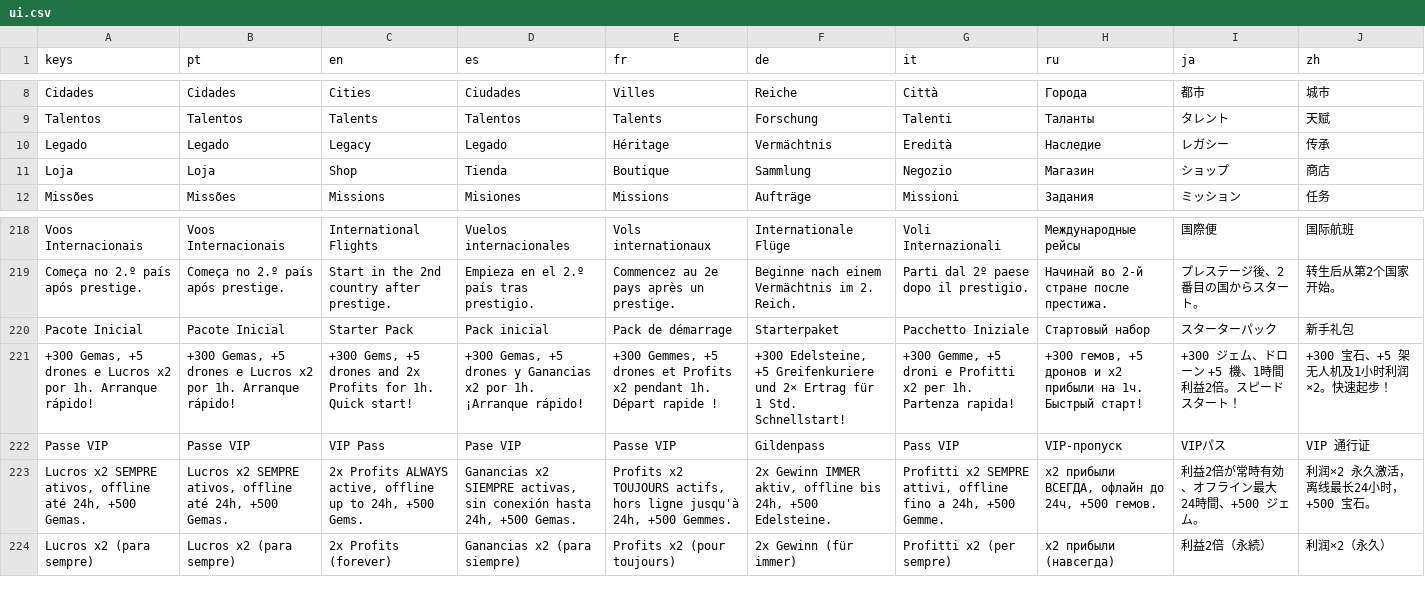
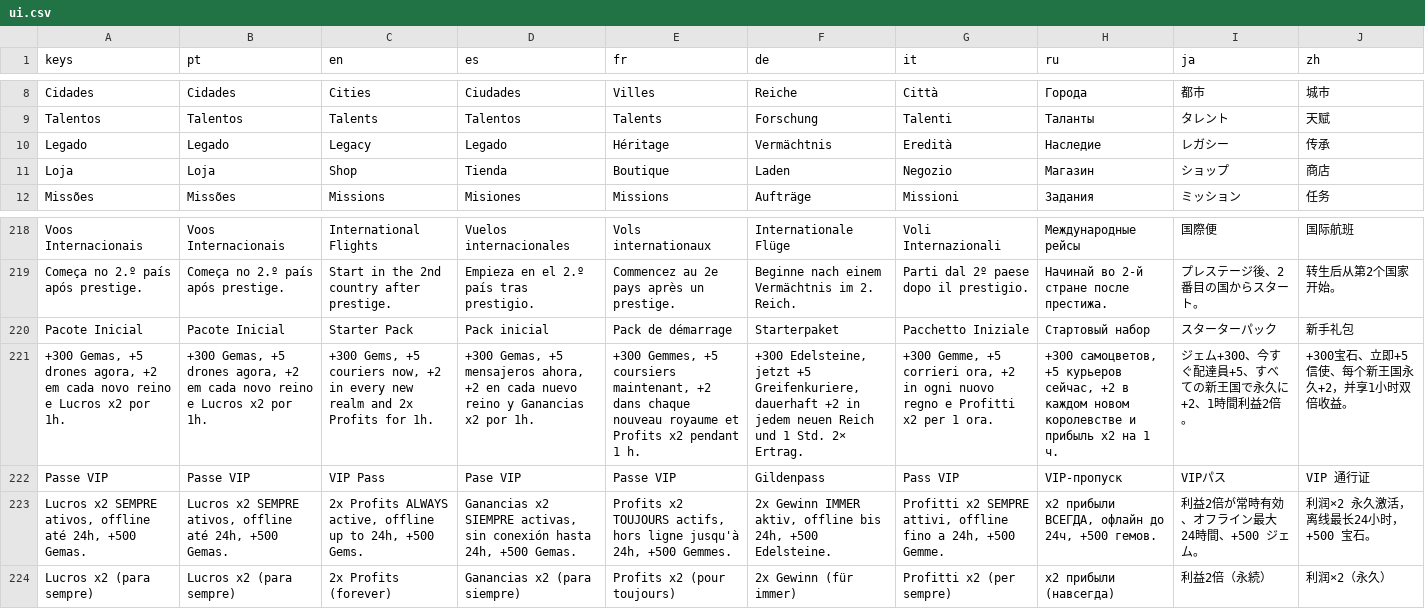
Before and after one commit to phallas91/fantasy-tycoon, a CSV file: translations/ui.csv, drawn as a sheet; only a part is shown, gaps mark what is left out; removed rows and columns are numbered as before the commit, all else as after; the diff names each change by its address in the sheet, - before the commit and + after, or states it on an @@ line.

Commit message:
Make the starter pack valuable in every realm
Give the non-consumable starter pack a transparent permanent benefit: five couriers immediately plus two starting couriers in every future realm and after prestige. Update all nine runtime translations, correct the German Shop label, and guard the durable value through resets.

```diff
--- a/translations/ui.csv
+++ b/translations/ui.csv
-F11 (de): Sammlung
+F11 (de): Laden
-row 221: +300 Gemas, +5 drones e Lucros x2 por 1h. Arranque rápido! | +300 Gemas, +5 drones e Lucros x2 por 1h. Arranque rápido! | +300 Gems, +5 drones and 2x Profits for 1h. Quick start! | +300 Gemas, +5 drones y Ganancias x2 por 1h. ¡Arranque rápido! | +300 Gemmes, +5 drones et Profits x2 pendant 1h. Départ rapide ! | +300 Edelsteine, +5 Greifenkuriere und 2× Ertrag für 1 Std. Schnellstart! | +300 Gemme, +5 droni e Profitti x2 per 1h. Partenza rapida! | +300 гемов, +5 дронов и x2 прибыли на 1ч. Быстрый старт! | +300 ジェム、ドローン +5 機、1時間 利益2倍。スピードスタート！ | +300 宝石、+5 架无人机及1小时利润×2。快速起步！
+row 221: +300 Gemas, +5 drones agora, +2 em cada novo reino e Lucros x2 por 1h. | +300 Gemas, +5 drones agora, +2 em cada novo reino e Lucros x2 por 1h. | +300 Gems, +5 couriers now, +2 in every new realm and 2x Profits for 1h. | +300 Gemas, +5 mensajeros ahora, +2 en cada nuevo reino y Ganancias x2 por 1h. | +300 Gemmes, +5 coursiers maintenant, +2 dans chaque nouveau royaume et Profits x2 pendant 1 h. | +300 Edelsteine, jetzt +5 Greifenkuriere, dauerhaft +2 in jedem neuen Reich und 1 Std. 2× Ertrag. | +300 Gemme, +5 corrieri ora, +2 in ogni nuovo regno e Profitti x2 per 1 ora. | +300 самоцветов, +5 курьеров сейчас, +2 в каждом новом королевстве и прибыль x2 на 1 ч. | ジェム+300、今すぐ配達員+5、すべての新王国で永久に+2、1時間利益2倍。 | +300宝石、立即+5信使、每个新王国永久+2，并享1小时双倍收益。
```
Also changed, not shown: 15 other files.
